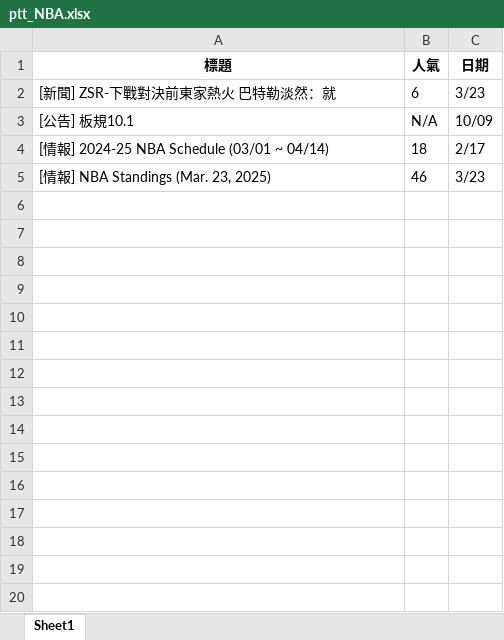
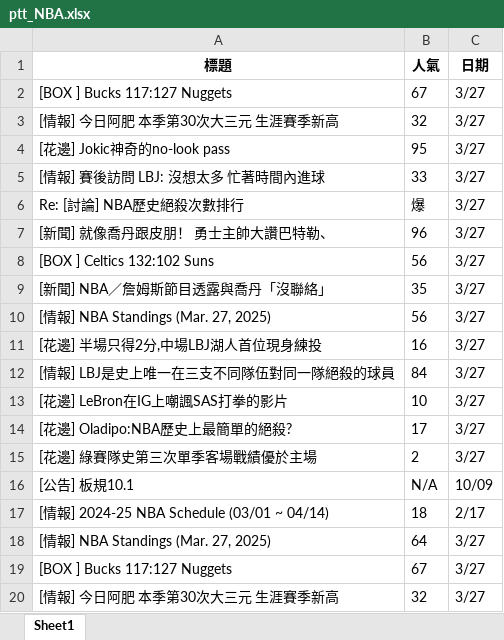
Before and after one commit to jackbest814/web_crawler, an Excel workbook: ptt_NBA.xlsx, sheet Sheet1, drawn as a sheet; only a part is shown; values as stored, in another font and other column widths than the file's, no borders; removed rows and columns are numbered as before the commit, all else as after; the diff covers the shown part only; the diff names each change by its address in the sheet, - before the commit and + after, or states it on an @@ line.

```diff
--- a/ptt_NBA.xlsx (sheet Sheet1)
+++ b/ptt_NBA.xlsx (sheet Sheet1)
-row 2: [新聞] ZSR-下戰對決前東家熱火 巴特勒淡然：就 | 6 | 3/23
+row 2: [BOX ] Bucks 117:127 Nuggets | 67 | 3/27
+row 3: [情報] 今日阿肥 本季第30次大三元 生涯賽季新高 | 32 | 3/27
+row 4: [花邊] Jokic神奇的no-look pass | 95 | 3/27
+row 5: [情報] 賽後訪問 LBJ: 沒想太多 忙著時間內進球 | 33 | 3/27
+row 6: Re: [討論] NBA歷史絕殺次數排行 | 爆 | 3/27
+row 7: [新聞] 就像喬丹跟皮朋！ 勇士主帥大讚巴特勒、 | 96 | 3/27
+row 8: [BOX ] Celtics 132:102 Suns | 56 | 3/27
+row 9: [新聞] NBA／詹姆斯節目透露與喬丹「沒聯絡」 | 35 | 3/27
+row 10: [情報] NBA Standings (Mar. 27, 2025) | 56 | 3/27
+row 11: [花邊] 半場只得2分,中場LBJ湖人首位現身練投 | 16 | 3/27
+row 12: [情報] LBJ是史上唯一在三支不同隊伍對同一隊絕殺的球員 | 84 | 3/27
+row 13: [花邊] LeBron在IG上嘲諷SAS打拳的影片 | 10 | 3/27
+row 14: [花邊] Oladipo:NBA歷史上最簡單的絕殺? | 17 | 3/27
+row 15: [花邊] 綠賽隊史第三次單季客場戰績優於主場 | 2 | 3/27
-row 5: [情報] NBA Standings (Mar. 23, 2025) | 46 | 3/23
+row 18: [情報] NBA Standings (Mar. 27, 2025) | 64 | 3/27
+row 19: [BOX ] Bucks 117:127 Nuggets | 67 | 3/27
+row 20: [情報] 今日阿肥 本季第30次大三元 生涯賽季新高 | 32 | 3/27
```
Also changed, not shown: 151 added rows elsewhere in this sheet, 2 other files.
